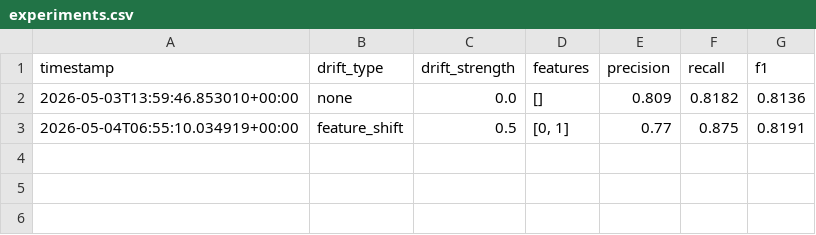
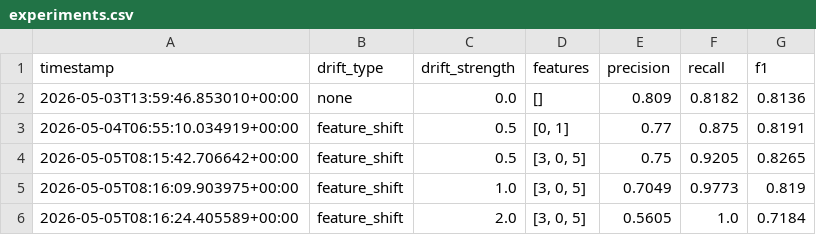
Before and after one commit to Venkat-Gorla/ml-systems-labs, a CSV file: 05-drift-detection-model-recovery/docs/experiments.csv, drawn as a sheet; the diff names each change by its address in the sheet, - before the commit and + after, or states it on an @@ line.

Commit message:
poc 05: enhance drift experiment with feature importance-based selection and CLI override

```diff
--- a/05-drift-detection-model-recovery/docs/experiments.csv
+++ b/05-drift-detection-model-recovery/docs/experiments.csv
+row 4: 2026-05-05T08:15:42.706642+00:00 | feature_shift | 0.5 | [3, 0, 5] | 0.75 | 0.9205 | 0.8265
+row 5: 2026-05-05T08:16:09.903975+00:00 | feature_shift | 1.0 | [3, 0, 5] | 0.7049 | 0.9773 | 0.819
+row 6: 2026-05-05T08:16:24.405589+00:00 | feature_shift | 2.0 | [3, 0, 5] | 0.5605 | 1.0 | 0.7184
```
Also changed, not shown: 3 other files.
